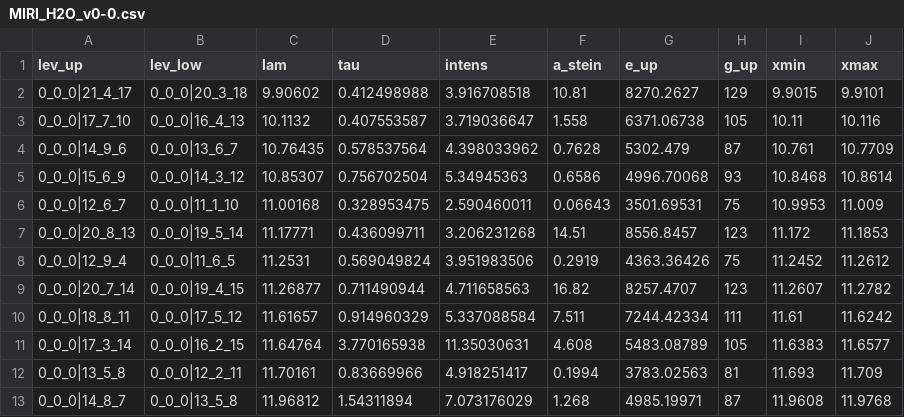
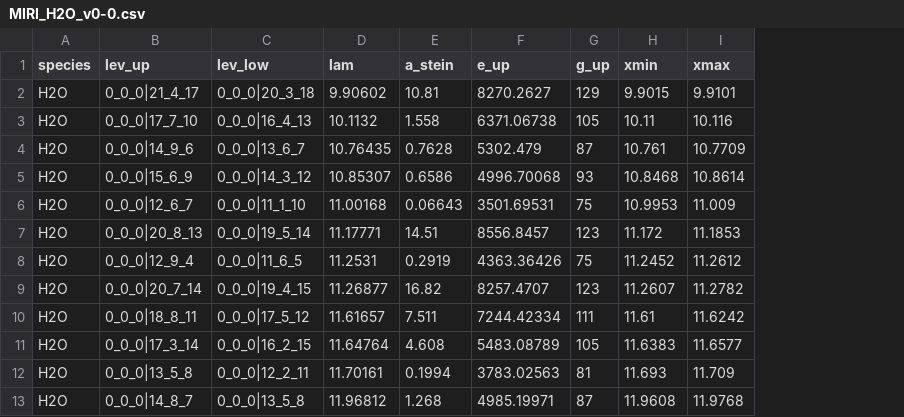
Before and after one commit to spexod/iSLAT, a CSV file: iSLAT/LINESAVES/MIRI_H2O_v0-0.csv, drawn as a sheet; only a part is shown; removed rows and columns are numbered as before the commit, all else as after; the diff names each change by its address in the sheet, - before the commit and + after, or states it on an @@ line.

```diff
--- a/iSLAT/LINESAVES/MIRI_H2O_v0-0.csv
+++ b/iSLAT/LINESAVES/MIRI_H2O_v0-0.csv
+column A (species), rows 2-13: all H2O
-column D (tau), rows 2-13: 0.412498988 | 0.407553587 | 0.578537564 | 0.756702504 | 0.328953475 | 0.436099711 | 0.569049824 | 0.711490944 | 0.914960329 | 3.770165938 | 0.83669966 | 1.54311894
-column E (intens), rows 2-13: 3.916708518 | 3.719036647 | 4.398033962 | 5.34945363 | 2.590460011 | 3.206231268 | 3.951983506 | 4.711658563 | 5.337088584 | 11.35030631 | 4.918251417 | 7.073176029
```
Also changed, not shown: iSLAT/LINESAVES/MIRI_H2O_ortho-para-pairs.csv, iSLAT/LINESAVES/MIRI_H2O_v1-0.csv, 2 other files.
